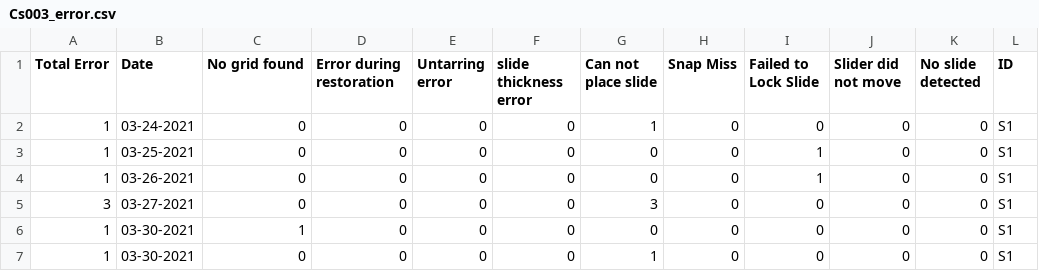
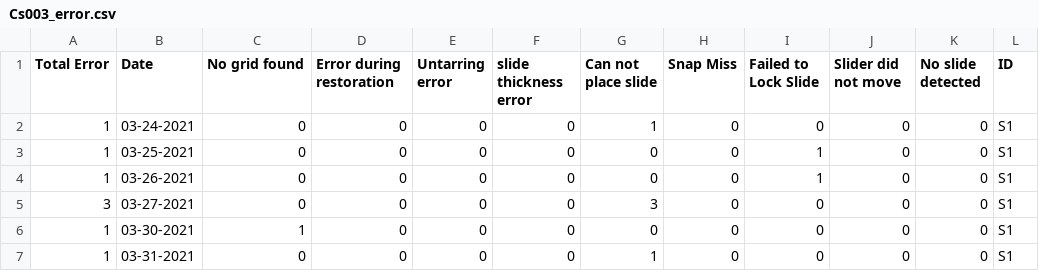
Before and after one commit to MONSTERharper/extra, a CSV file: Cs003_error.csv, drawn as a sheet.

Commit message:
Update Cs003_error.csv

```diff
--- a/Cs003_error.csv
+++ b/Cs003_error.csv
@@ -6,2 +6,2 @@ Total Error,Date,No grid found,Error during restoration,Untarring error,slide th
 1,03-30-2021,1,0,0,0,0,0,0,0,0,S1
-1,03-30-2021,0,0,0,0,1,0,0,0,0,S1
+1,03-31-2021,0,0,0,0,1,0,0,0,0,S1
```
